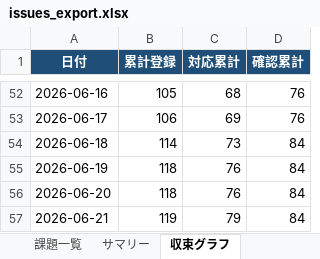
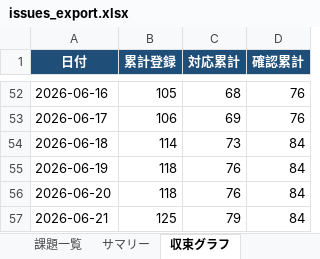
Before and after one commit to JJ1XGO/findsummits, an Excel workbook: mgmt/tracker/reports/issues_export.xlsx, sheet 収束グラフ, drawn as a sheet; only a part is shown, gaps mark what is left out; values as stored, in another font and other column widths than the file's, no borders; charts and pictures not drawn; the diff names each change by its address in the sheet, - before the commit and + after, or states it on an @@ line.

```diff
--- a/mgmt/tracker/reports/issues_export.xlsx (sheet 収束グラフ)
+++ b/mgmt/tracker/reports/issues_export.xlsx (sheet 収束グラフ)
-B57 (累計登録): 119
+B57 (累計登録): 125
```
Also changed, not shown: sheet 課題一覧, sheet サマリー, 2 other files.
